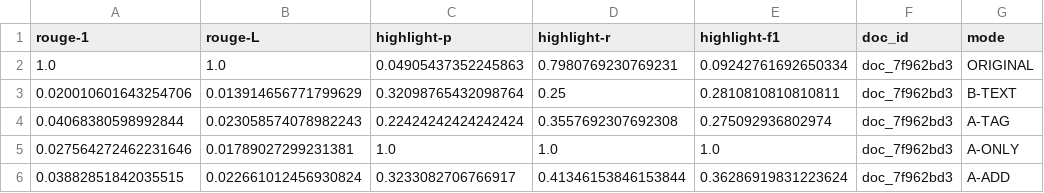
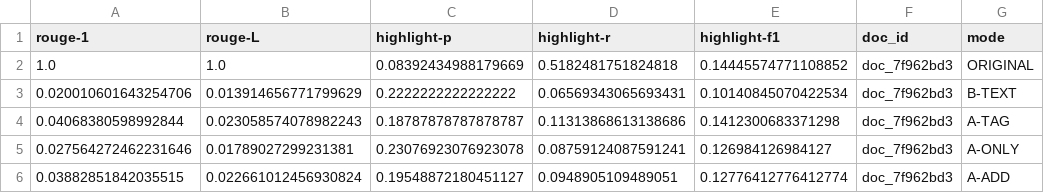
Before and after one commit to Justin-Qian/how2ai-CKGY, a CSV file: evaluation_yj/results/doc_7f962bd3_metrics.csv, drawn as a sheet.

```diff
--- a/evaluation_yj/results/doc_7f962bd3_metrics.csv
+++ b/evaluation_yj/results/doc_7f962bd3_metrics.csv
@@ -1,6 +1,6 @@
 rouge-1,rouge-L,highlight-p,highlight-r,highlight-f1,doc_id,mode
-1.0,1.0,0.04905437352245863,0.7980769230769231,0.09242761692650334,doc_7f962bd3,ORIGINAL
-0.020010601643254706,0.013914656771799629,0.32098765432098764,0.25,0.2810810810810811,doc_7f962bd3,B-TEXT
-0.04068380598992844,0.023058574078982243,0.22424242424242424,0.3557692307692308,0.275092936802974,doc_7f962bd3,A-TAG
-0.027564272462231646,0.01789027299231381,1.0,1.0,1.0,doc_7f962bd3,A-ONLY
-0.03882851842035515,0.022661012456930824,0.3233082706766917,0.41346153846153844,0.36286919831223624,doc_7f962bd3,A-ADD
+1.0,1.0,0.08392434988179669,0.5182481751824818,0.14445574771108852,doc_7f962bd3,ORIGINAL
+0.020010601643254706,0.013914656771799629,0.2222222222222222,0.06569343065693431,0.10140845070422534,doc_7f962bd3,B-TEXT
+0.04068380598992844,0.023058574078982243,0.18787878787878787,0.11313868613138686,0.1412300683371298,doc_7f962bd3,A-TAG
+0.027564272462231646,0.01789027299231381,0.23076923076923078,0.08759124087591241,0.126984126984127,doc_7f962bd3,A-ONLY
+0.03882851842035515,0.022661012456930824,0.19548872180451127,0.0948905109489051,0.12776412776412774,doc_7f962bd3,A-ADD
```
Also changed, not shown: evaluation_yj/results/detailed_metrics.csv, evaluation_yj/results/doc_31372ae6_metrics.csv, 33 other files.
